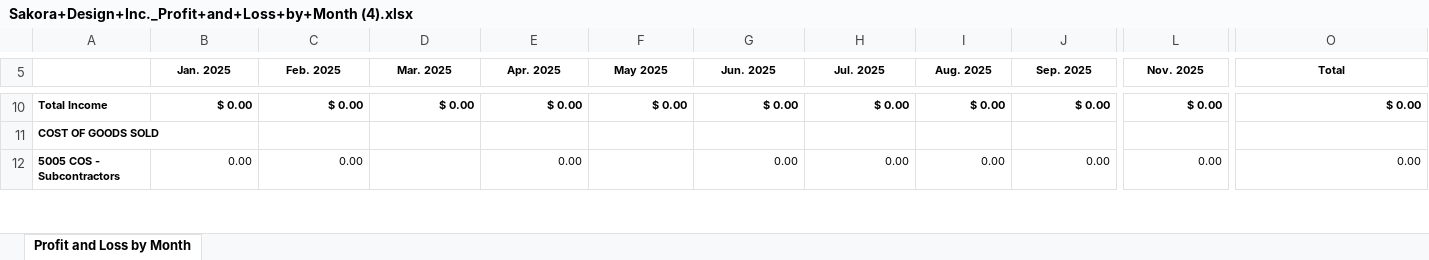
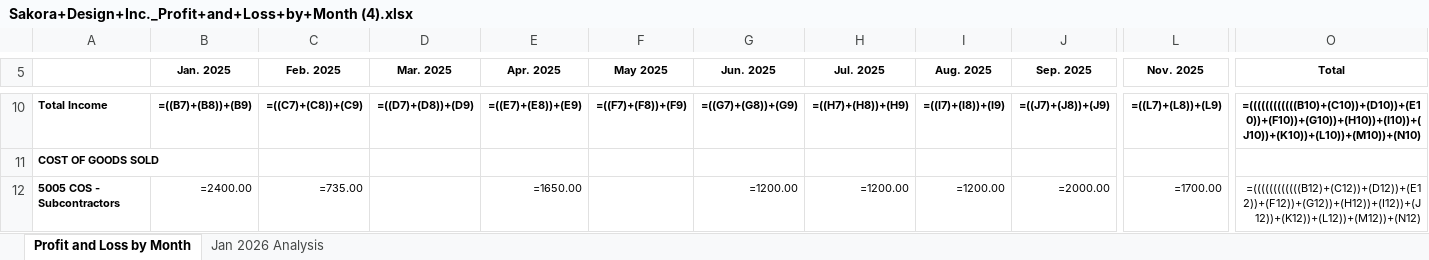
Before and after one commit to kam-1990/superpowers1, an Excel workbook: Sakora+Design+Inc._Profit+and+Loss+by+Month (4).xlsx, sheet Profit and Loss by Month, drawn as a sheet; only a part is shown, gaps mark what is left out; values as stored, in another font and other column widths than the file's, no borders; formulas without a stored value are shown as written; the diff covers the shown part only; the diff names each change by its address in the sheet, - before the commit and + after, or states it on an @@ line.

```diff
--- a/Sakora+Design+Inc._Profit+and+Loss+by+Month (4).xlsx (sheet Profit and Loss by Month)
+++ b/Sakora+Design+Inc._Profit+and+Loss+by+Month (4).xlsx (sheet Profit and Loss by Month)
+sheet tab: Jan 2026 Analysis
-B10 (Jan. 2025): $ 0.00
+B10 (Jan. 2025): =((B7)+(B8))+(B9)
-C10 (Feb. 2025): $ 0.00
+C10 (Feb. 2025): =((C7)+(C8))+(C9)
-D10 (Mar. 2025): $ 0.00
+D10 (Mar. 2025): =((D7)+(D8))+(D9)
-E10 (Apr. 2025): $ 0.00
+E10 (Apr. 2025): =((E7)+(E8))+(E9)
-F10 (May 2025): $ 0.00
+F10 (May 2025): =((F7)+(F8))+(F9)
-G10 (Jun. 2025): $ 0.00
+G10 (Jun. 2025): =((G7)+(G8))+(G9)
-H10 (Jul. 2025): $ 0.00
+H10 (Jul. 2025): =((H7)+(H8))+(H9)
-I10 (Aug. 2025): $ 0.00
+I10 (Aug. 2025): =((I7)+(I8))+(I9)
-J10 (Sep. 2025): $ 0.00
+J10 (Sep. 2025): =((J7)+(J8))+(J9)
-L10 (Nov. 2025): $ 0.00
+L10 (Nov. 2025): =((L7)+(L8))+(L9)
-O10 (Total): $ 0.00
+O10 (Total): =((((((((((((B10)+(C10))+(D10))+(E10))+(F10))+(G10))+(H10))+(I10))+(J10))+(K10))+(L10))+(M10))+(N10)
-B12 (Jan. 2025): 0.00
+B12 (Jan. 2025): =2400.00
-C12 (Feb. 2025): 0.00
+C12 (Feb. 2025): =735.00
-E12 (Apr. 2025): 0.00
+E12 (Apr. 2025): =1650.00
-G12 (Jun. 2025): 0.00
+G12 (Jun. 2025): =1200.00
-H12 (Jul. 2025): 0.00
+H12 (Jul. 2025): =1200.00
-I12 (Aug. 2025): 0.00
+I12 (Aug. 2025): =1200.00
-J12 (Sep. 2025): 0.00
+J12 (Sep. 2025): =2000.00
-L12 (Nov. 2025): 0.00
+L12 (Nov. 2025): =1700.00
-O12 (Total): 0.00
+O12 (Total): =((((((((((((B12)+(C12))+(D12))+(E12))+(F12))+(G12))+(H12))+(I12))+(J12))+(K12))+(L12))+(M12))+(N12)
```
Also changed, not shown: 604 edited cells elsewhere in this sheet.
